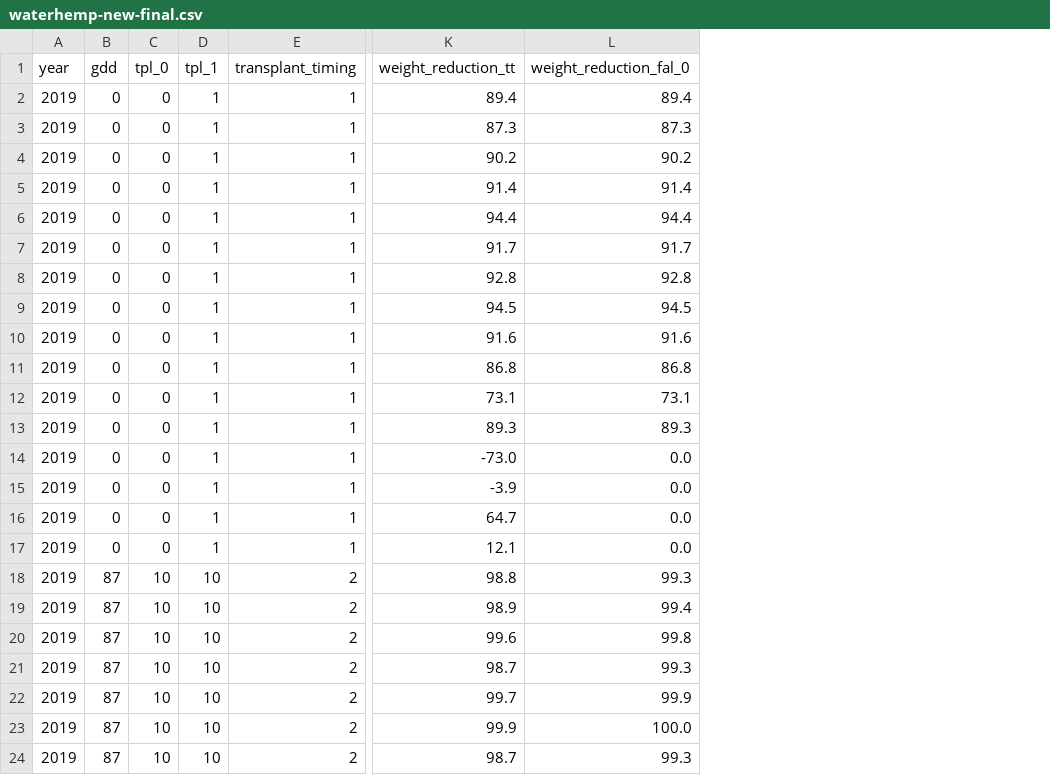
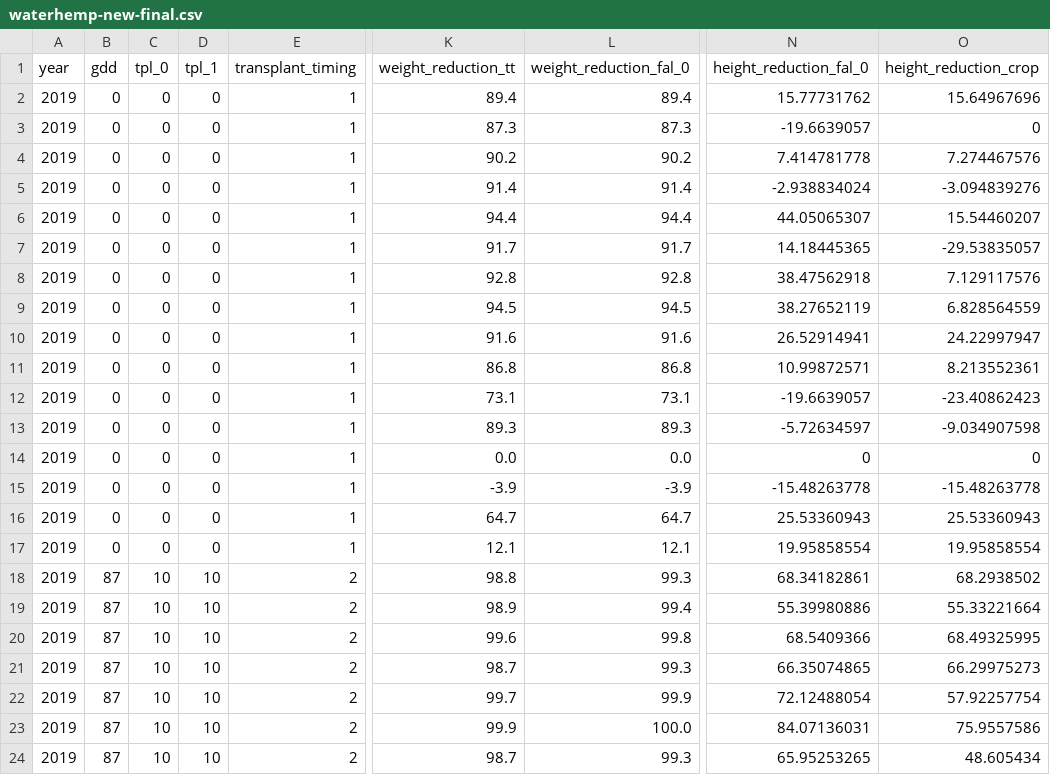
Before and after one commit to Nikola704/Waterhemp-Adaptation, a CSV file: New Approaches/Biomass/waterhemp-new-final.csv, drawn as a sheet; only a part is shown, gaps mark what is left out; the diff covers the shown part only; the diff names each change by its address in the sheet, - before the commit and + after, or states it on an @@ line.

```diff
--- a/New Approaches/Biomass/waterhemp-new-final.csv
+++ b/New Approaches/Biomass/waterhemp-new-final.csv
+column N (height_reduction_fal_0), rows 2-24: 15.77731762 | -19.6639057 | 7.414781778 | -2.938834024 | 44.05065307 | 14.18445365 | 38.47562918 | 38.27652119 | 26.52914941 | 10.99872571 | -19.6639057 | -5.72634597 | 0 | -15.48263778 | 25.53360943 | 19.95858554 | 68.34182861 | 55.39980886 | 68.5409366 | 66.35074865 | 72.12488054 | 84.07136031 | 65.95253265
+column O (height_reduction_crop), rows 2-24: 15.64967696 | 0 | 7.274467576 | -3.094839276 | 15.54460207 | -29.53835057 | 7.129117576 | 6.828564559 | 24.22997947 | 8.213552361 | -23.40862423 | -9.034907598 | 0 | -15.48263778 | 25.53360943 | 19.95858554 | 68.2938502 | 55.33221664 | 68.49325995 | 66.29975273 | 57.92257754 | 75.9557586 | 48.605434
-D2:D17 (tpl_1): 1
+D2:D17 (tpl_1): 0
-K14 (weight_reduction_tt): -73.0
+K14 (weight_reduction_tt): 0.0
-L15 (weight_reduction_fal_0): 0.0
+L15 (weight_reduction_fal_0): -3.9
-L16 (weight_reduction_fal_0): 0.0
+L16 (weight_reduction_fal_0): 64.7
-L17 (weight_reduction_fal_0): 0.0
+L17 (weight_reduction_fal_0): 12.1
```
Also changed, not shown: 60 moved rows elsewhere in this file, New Approaches/Height/waterhemp-new-final.csv, 9 other files.
